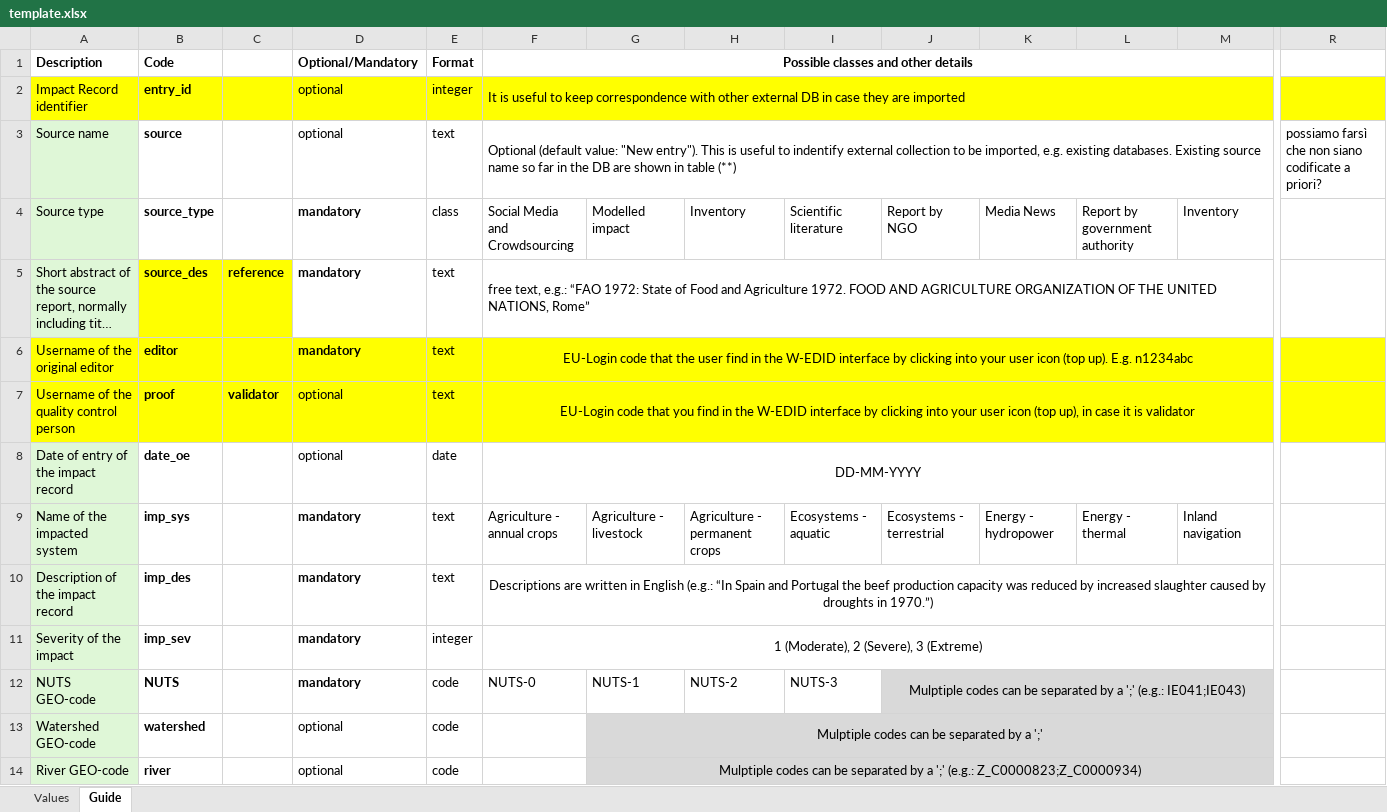
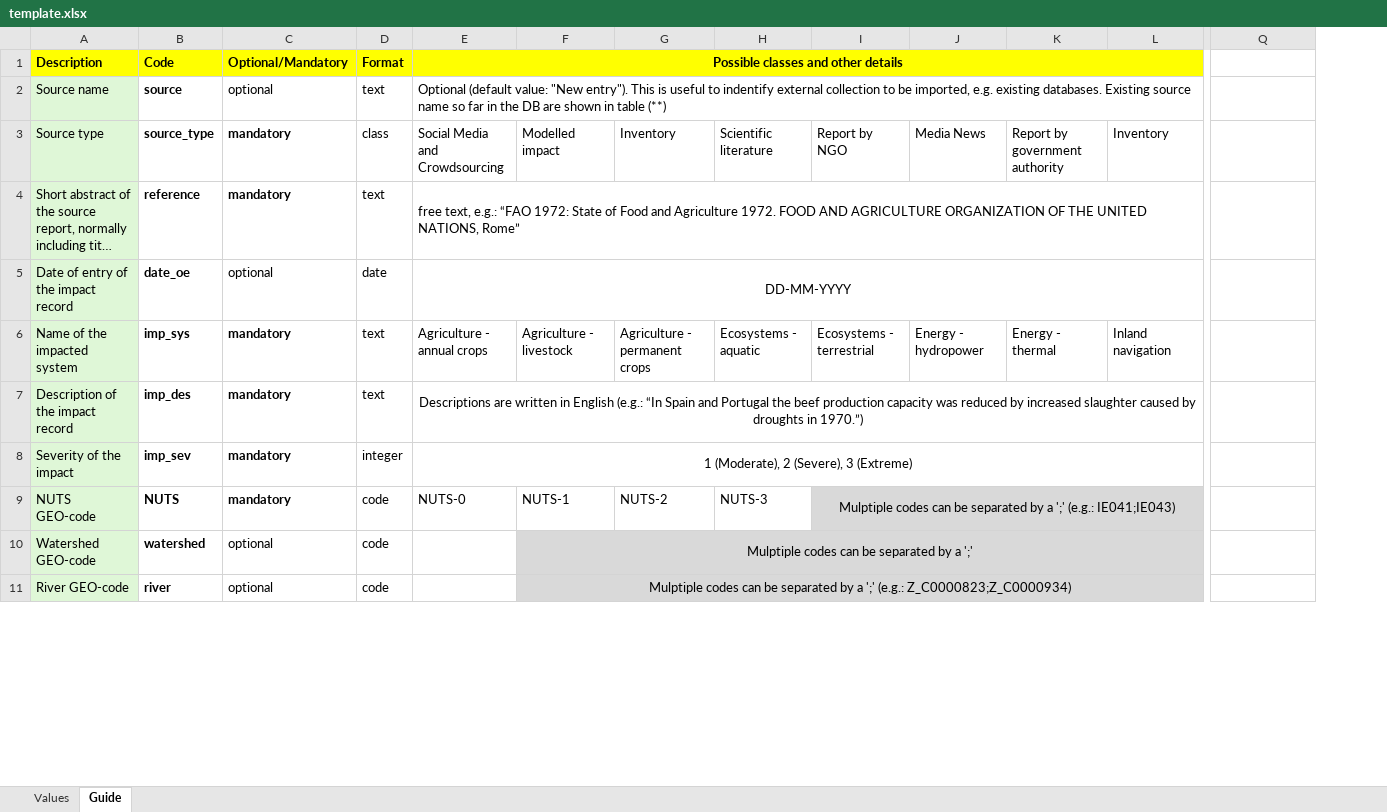
Before and after one commit to laurorossi/edid_manuals, an Excel workbook: EDID_USER_MANUAL/template.xlsx, sheet Guide, drawn as a sheet; only a part is shown, gaps mark what is left out; long unchanged cells end in …; values as stored, in another font and other column widths than the file's, no borders; removed rows and columns are numbered as before the commit, all else as after; rows hold the shown columns only; the diff covers the shown part only; the diff names each change by its address in the sheet, - before the commit and + after, or states it on an @@ line.

Commit message:
template classes

```diff
--- a/EDID_USER_MANUAL/template.xlsx (sheet Guide)
+++ b/EDID_USER_MANUAL/template.xlsx (sheet Guide)
-column C, row 5: reference
-A1:B1 fill: none
+A1:B1 fill: #FFFF00
-C1:L1 fill: none
+C1:L1 fill: #FFFF00
-row 2: Impact Record identifier | entry_id |  | optional | integer | It is useful to keep correspondence with other external DB in case they are imported
-Q2: possiamo farsì che non siano codificate a priori?
+Q2: (empty)
-B4: source_des
+B4: reference
-B4 fill: #FFFF00
+B4 fill: none
-row 6: Username of the original editor | editor |  | mandatory | text | EU-Login code that the user find in the W-EDID interface by clicking into your user icon (top up). E.g. n1234abc
-row 7: Username of the quality control person | proof | validator | optional | text | EU-Login code that you find in the W-EDID interface by clicking into your user icon (top up), in case it is validator
```
Also changed, not shown: cell formats elsewhere in this sheet, sheet Values, 1 other file.
